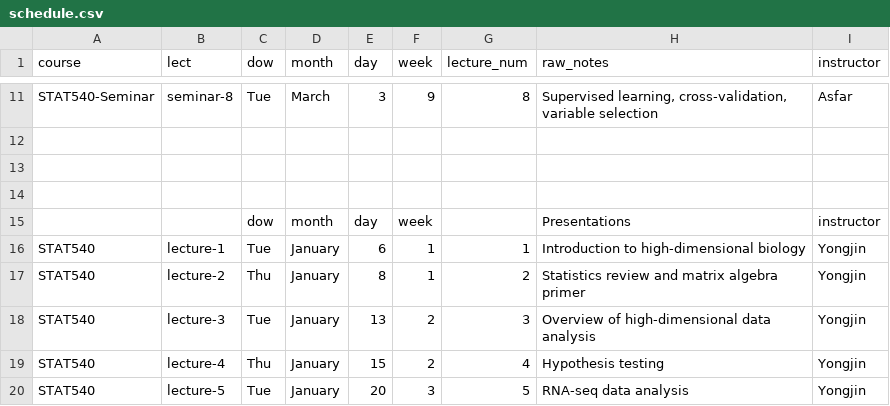
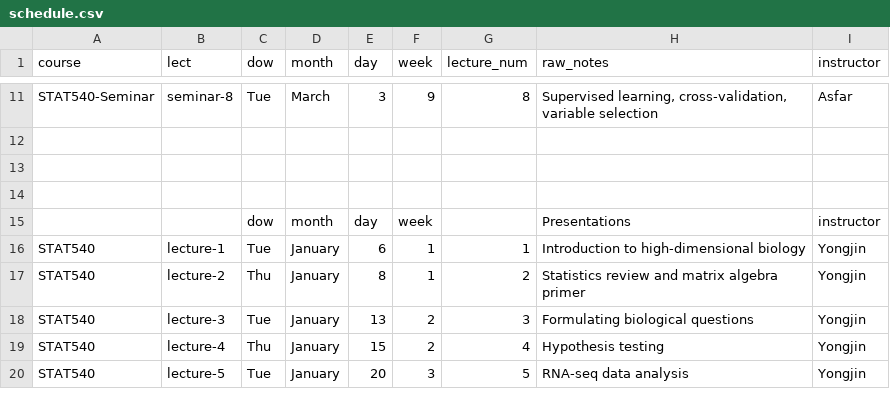
Before and after one commit to STAT540-UBC/stat540-ubc.github.io, a CSV file: course-admin/schedule.csv, drawn as a sheet; only a part is shown, gaps mark what is left out.

```diff
--- a/course-admin/schedule.csv
+++ b/course-admin/schedule.csv
@@ -17,3 +17,3 @@ STAT540,lecture-1,Tue,January,6,1,1,Introduction to high-dimensional biology,Yon
 STAT540,lecture-2,Thu,January,8,1,2,Statistics review and matrix algebra primer,Yongjin
-STAT540,lecture-3,Tue,January,13,2,3,Overview of high-dimensional data analysis,Yongjin
+STAT540,lecture-3,Tue,January,13,2,3,Formulating biological questions,Yongjin
 STAT540,lecture-4,Thu,January,15,2,4,Hypothesis testing,Yongjin
```
Also changed, not shown: 4 other files.
